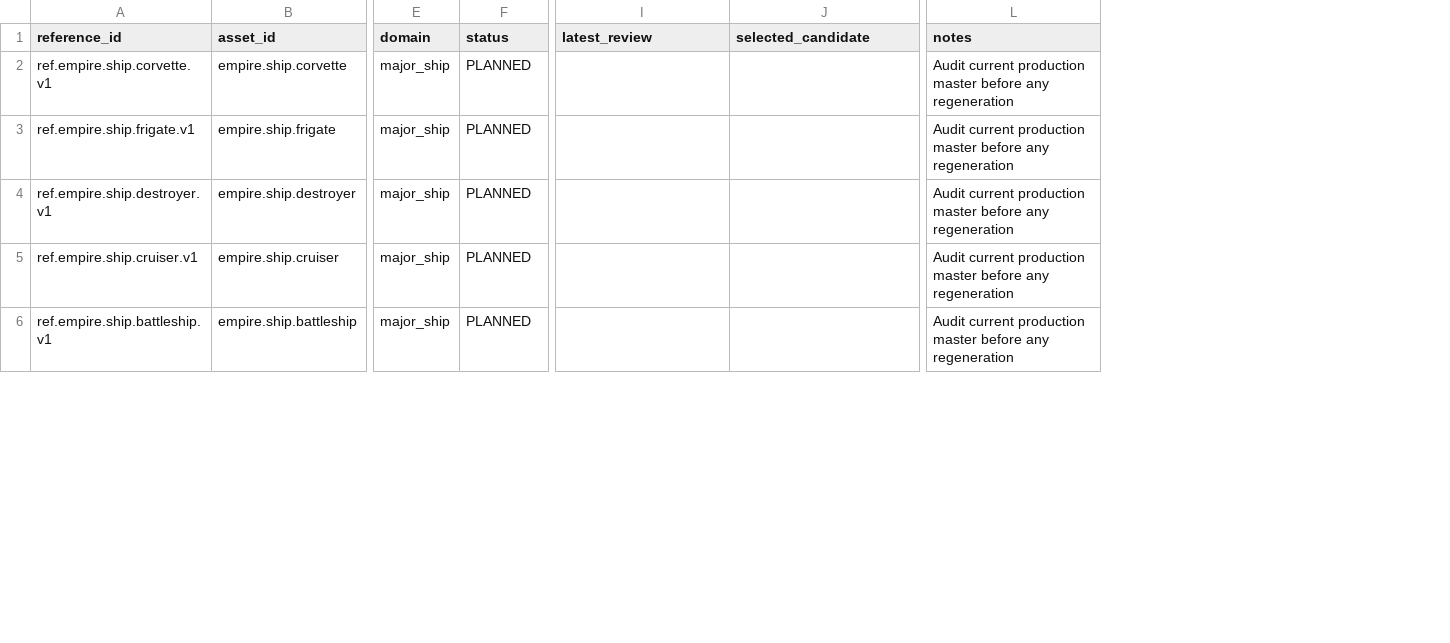
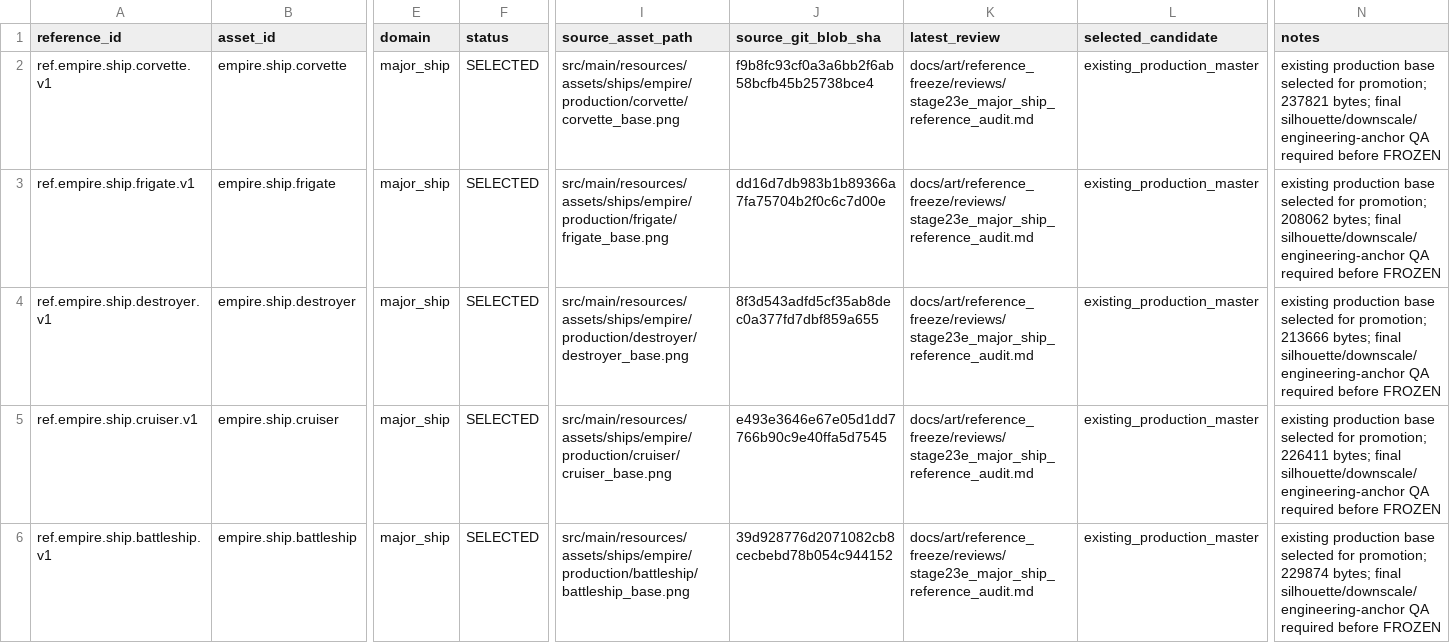
Before and after one commit to Shamil0710/StarEmpires, a TSV file: docs/art/reference_freeze/stage23e_reference_manifest.tsv, drawn as a sheet; only a part is shown, gaps mark what is left out; addresses are those after the commit; the diff covers the shown part only; the diff names each change by its address in the sheet, - before the commit and + after, or states it on an @@ line.

Commit message:
Select existing major ship reference masters

```diff
--- a/docs/art/reference_freeze/stage23e_reference_manifest.tsv
+++ b/docs/art/reference_freeze/stage23e_reference_manifest.tsv
+column I (source_asset_path), rows 2-6: src/main/resources/assets/ships/empire/production/corvette/corvette_base.png | src/main/resources/assets/ships/empire/production/frigate/frigate_base.png | src/main/resources/assets/ships/empire/production/destroyer/destroyer_base.png | src/main/resources/assets/ships/empire/production/cruiser/cruiser_base.png | src/main/resources/assets/ships/empire/production/battleship/battleship_base.png
+column J (source_git_blob_sha), rows 2-6: f9b8fc93cf0a3a6bb2f6ab58bcfb45b25738bce4 | dd16d7db983b1b89366a7fa75704b2f0c6c7d00e | 8f3d543adfd5cf35ab8dec0a377fd7dbf859a655 | e493e3646e67e05d1dd7766b90c9e40ffa5d7545 | 39d928776d2071082cb8cecbebd78b054c944152
-F2:F6 (status): PLANNED
+F2:F6 (status): SELECTED
-K2:K6 (latest_review): (empty)
+K2:K6 (latest_review): docs/art/reference_freeze/reviews/stage23e_major_ship_reference_audit.md
-L2:L6 (selected_candidate): (empty)
+L2:L6 (selected_candidate): existing_production_master
-N2 (notes): Audit current production master before any regeneration
+N2 (notes): existing production base selected for promotion; 237821 bytes; final silhouette/downscale/engineering-anchor QA required before FROZEN
-N3 (notes): Audit current production master before any regeneration
+N3 (notes): existing production base selected for promotion; 208062 bytes; final silhouette/downscale/engineering-anchor QA required before FROZEN
-N4 (notes): Audit current production master before any regeneration
+N4 (notes): existing production base selected for promotion; 213666 bytes; final silhouette/downscale/engineering-anchor QA required before FROZEN
-N5 (notes): Audit current production master before any regeneration
+N5 (notes): existing production base selected for promotion; 226411 bytes; final silhouette/downscale/engineering-anchor QA required before FROZEN
-N6 (notes): Audit current production master before any regeneration
+N6 (notes): existing production base selected for promotion; 229874 bytes; final silhouette/downscale/engineering-anchor QA required before FROZEN
```
Also changed, not shown: 52 edited cells elsewhere in this file.
